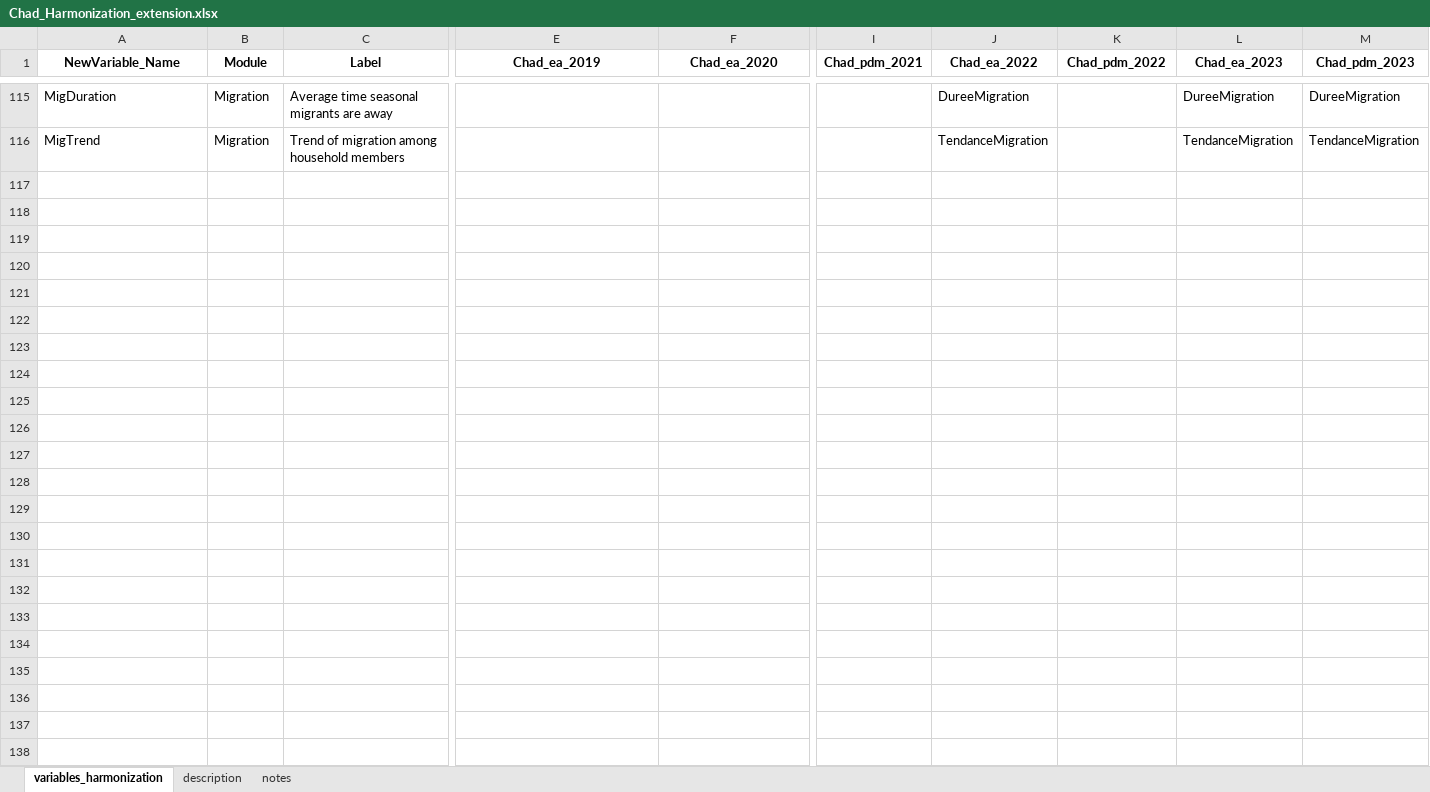
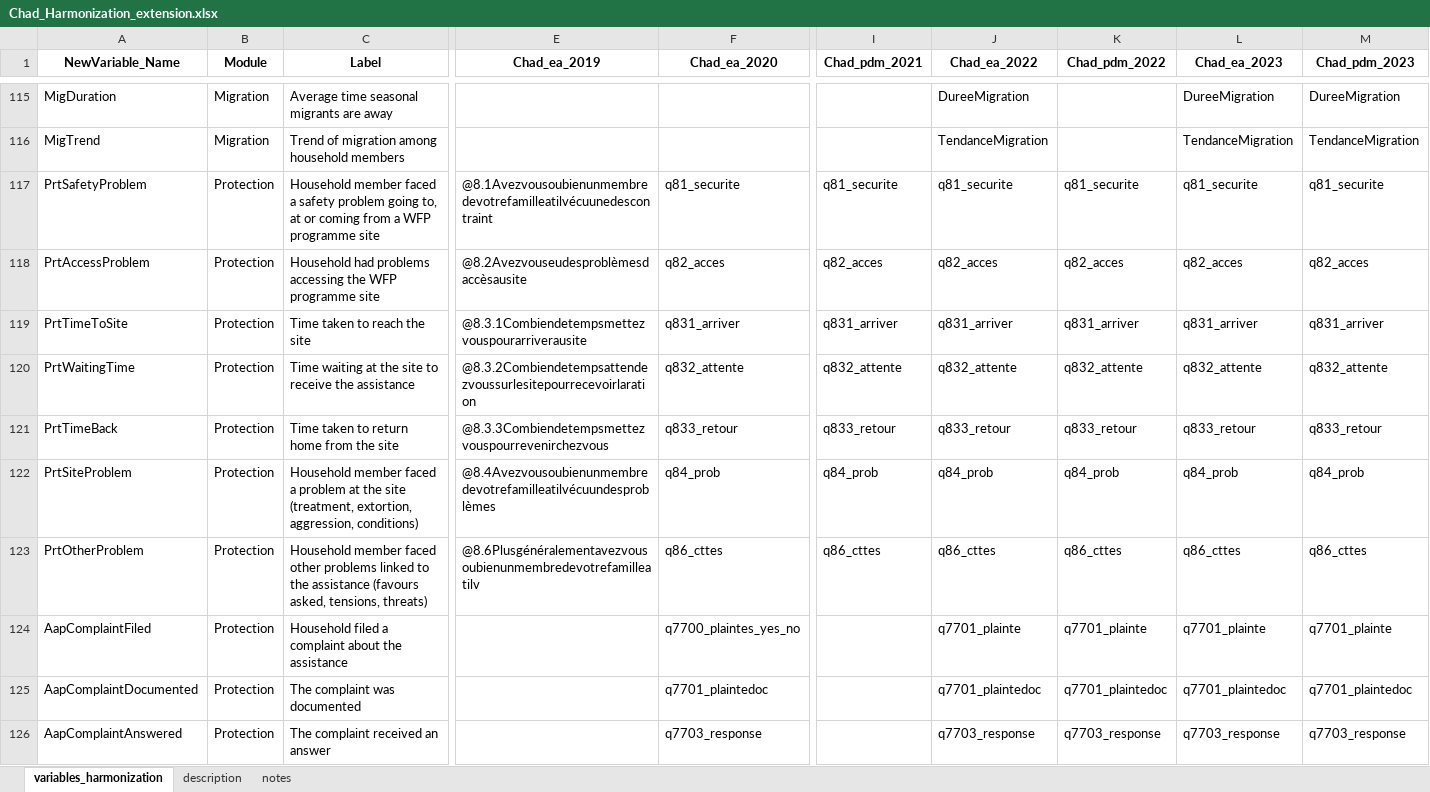
Before and after one commit to Abson-dev/WFP_Chad_Cost_Benefit_Analysis_data_merging, an Excel workbook: harmonization/Chad_Harmonization_extension.xlsx, sheet variables_harmonization, drawn as a sheet; only a part is shown, gaps mark what is left out; values as stored, in another font and other column widths than the file's, no borders; rows hold the shown columns only; the diff covers the shown part only; the diff names each change by its address in the sheet, - before the commit and + after, or states it on an @@ line.

Commit message:
Add protection, debt, social cohesion and climate adaptation modules

```diff
--- a/harmonization/Chad_Harmonization_extension.xlsx (sheet variables_harmonization)
+++ b/harmonization/Chad_Harmonization_extension.xlsx (sheet variables_harmonization)
+row 117: PrtSafetyProblem | Protection | Household member faced a safety problem going to, at or coming from a WFP programme site | @8.1Avezvousoubienunmembredevotrefamilleatilvécuunedescontraint | q81_securite | q81_securite | q81_securite | q81_securite | q81_securite | q81_securite
+row 118: PrtAccessProblem | Protection | Household had problems accessing the WFP programme site | @8.2Avezvouseudesproblèmesdaccèsausite | q82_acces | q82_acces | q82_acces | q82_acces | q82_acces | q82_acces
+row 119: PrtTimeToSite | Protection | Time taken to reach the site | @8.3.1Combiendetempsmettezvouspourarriverausite | q831_arriver | q831_arriver | q831_arriver | q831_arriver | q831_arriver | q831_arriver
+row 120: PrtWaitingTime | Protection | Time waiting at the site to receive the assistance | @8.3.2Combiendetempsattendezvoussurlesitepourrecevoirlaration | q832_attente | q832_attente | q832_attente | q832_attente | q832_attente | q832_attente
+row 121: PrtTimeBack | Protection | Time taken to return home from the site | @8.3.3Combiendetempsmettezvouspourrevenirchezvous | q833_retour | q833_retour | q833_retour | q833_retour | q833_retour | q833_retour
+row 122: PrtSiteProblem | Protection | Household member faced a problem at the site (treatment, extortion, aggression, conditions) | @8.4Avezvousoubienunmembredevotrefamilleatilvécuundesproblèmes | q84_prob | q84_prob | q84_prob | q84_prob | q84_prob | q84_prob
+row 123: PrtOtherProblem | Protection | Household member faced other problems linked to the assistance (favours asked, tensions, threats) | @8.6Plusgénéralementavezvousoubienunmembredevotrefamilleatilv | q86_cttes | q86_cttes | q86_cttes | q86_cttes | q86_cttes | q86_cttes
+row 124: AapComplaintFiled | Protection | Household filed a complaint about the assistance |  | q7700_plaintes_yes_no |  | q7701_plainte | q7701_plainte | q7701_plainte | q7701_plainte
+row 125: AapComplaintDocumented | Protection | The complaint was documented |  | q7701_plaintedoc |  | q7701_plaintedoc | q7701_plaintedoc | q7701_plaintedoc | q7701_plaintedoc
+row 126: AapComplaintAnswered | Protection | The complaint received an answer |  | q7703_response |  | q7703_response | q7703_response | q7703_response | q7703_response
```
Also changed, not shown: 51 added rows elsewhere in this sheet, sheet notes, 18 other files.
